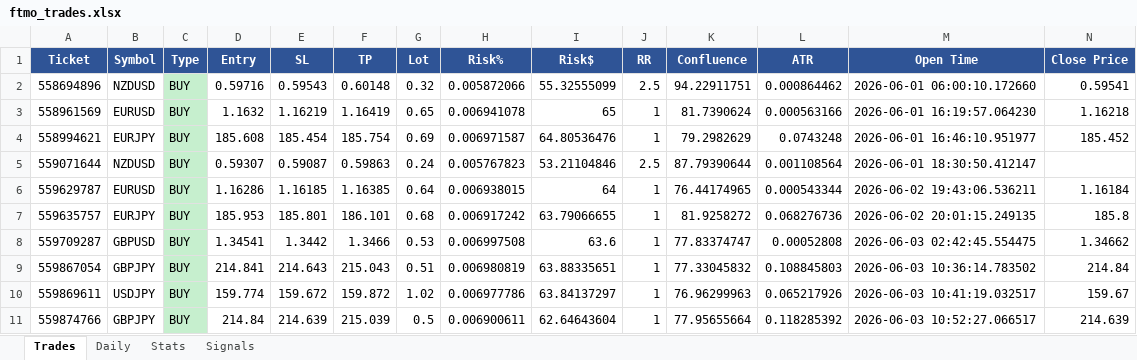
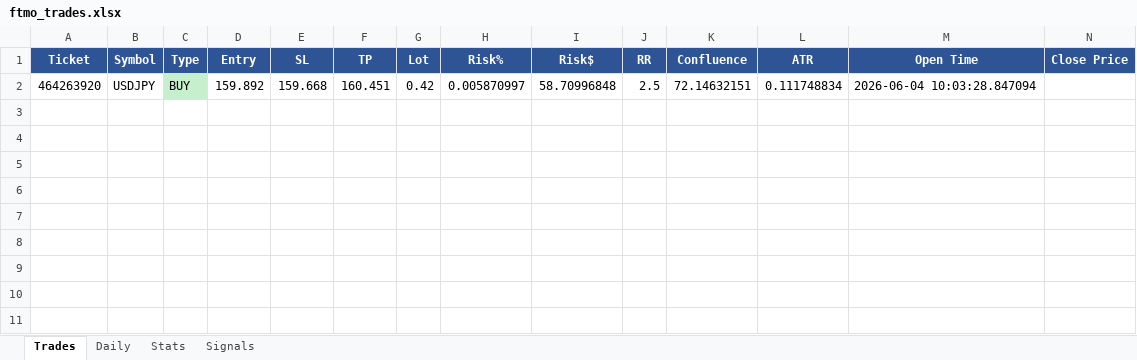
Before and after one commit to Kittipong6081/BOT-FTMO, an Excel workbook: ftmo_trading_bot/logs/ftmo_trades.xlsx, sheet Trades, drawn as a sheet; only a part is shown; values as stored, in another font and other column widths than the file's, no borders; removed rows and columns are numbered as before the commit, all else as after; rows hold the shown columns only; the diff names each change by its address in the sheet, - before the commit and + after, or states it on an @@ line.

```diff
--- a/ftmo_trading_bot/logs/ftmo_trades.xlsx (sheet Trades)
+++ b/ftmo_trading_bot/logs/ftmo_trades.xlsx (sheet Trades)
-row 2: 558694896 | NZDUSD | BUY | 0.59716 | 0.59543 | 0.60148 | 0.32 | 0.005872066 | 55.32555099 | 2.5 | 94.22911751 | 0.000864462 | 2026-06-01 06:00:10.172660 | 0.59541
-row 3: 558961569 | EURUSD | BUY | 1.1632 | 1.16219 | 1.16419 | 0.65 | 0.006941078 | 65 | 1 | 81.7390624 | 0.000563166 | 2026-06-01 16:19:57.064230 | 1.16218
-row 4: 558994621 | EURJPY | BUY | 185.608 | 185.454 | 185.754 | 0.69 | 0.006971587 | 64.80536476 | 1 | 79.2982629 | 0.0743248 | 2026-06-01 16:46:10.951977 | 185.452
-row 5: 559071644 | NZDUSD | BUY | 0.59307 | 0.59087 | 0.59863 | 0.24 | 0.005767823 | 53.21104846 | 2.5 | 87.79390644 | 0.001108564 | 2026-06-01 18:30:50.412147
-row 6: 559629787 | EURUSD | BUY | 1.16286 | 1.16185 | 1.16385 | 0.64 | 0.006938015 | 64 | 1 | 76.44174965 | 0.000543344 | 2026-06-02 19:43:06.536211 | 1.16184
-row 7: 559635757 | EURJPY | BUY | 185.953 | 185.801 | 186.101 | 0.68 | 0.006917242 | 63.79066655 | 1 | 81.9258272 | 0.068276736 | 2026-06-02 20:01:15.249135 | 185.8
-row 8: 559709287 | GBPUSD | BUY | 1.34541 | 1.3442 | 1.3466 | 0.53 | 0.006997508 | 63.6 | 1 | 77.83374747 | 0.00052808 | 2026-06-03 02:42:45.554475 | 1.34662
-row 9: 559867054 | GBPJPY | BUY | 214.841 | 214.643 | 215.043 | 0.51 | 0.006980819 | 63.88335651 | 1 | 77.33045832 | 0.108845803 | 2026-06-03 10:36:14.783502 | 214.84
-row 10: 559869611 | USDJPY | BUY | 159.774 | 159.672 | 159.872 | 1.02 | 0.006977786 | 63.84137297 | 1 | 76.96299963 | 0.065217926 | 2026-06-03 10:41:19.032517 | 159.67
-row 11: 559874766 | GBPJPY | BUY | 214.84 | 214.639 | 215.039 | 0.5 | 0.006900611 | 62.64643604 | 1 | 77.95655664 | 0.118285392 | 2026-06-03 10:52:27.066517 | 214.639
+row 2: 464263920 | USDJPY | BUY | 159.892 | 159.668 | 160.451 | 0.42 | 0.005870997 | 58.70996848 | 2.5 | 72.14632151 | 0.111748834 | 2026-06-04 10:03:28.847094
```
Also changed, not shown: sheet Signals, sheet Daily, sheet Stats.
